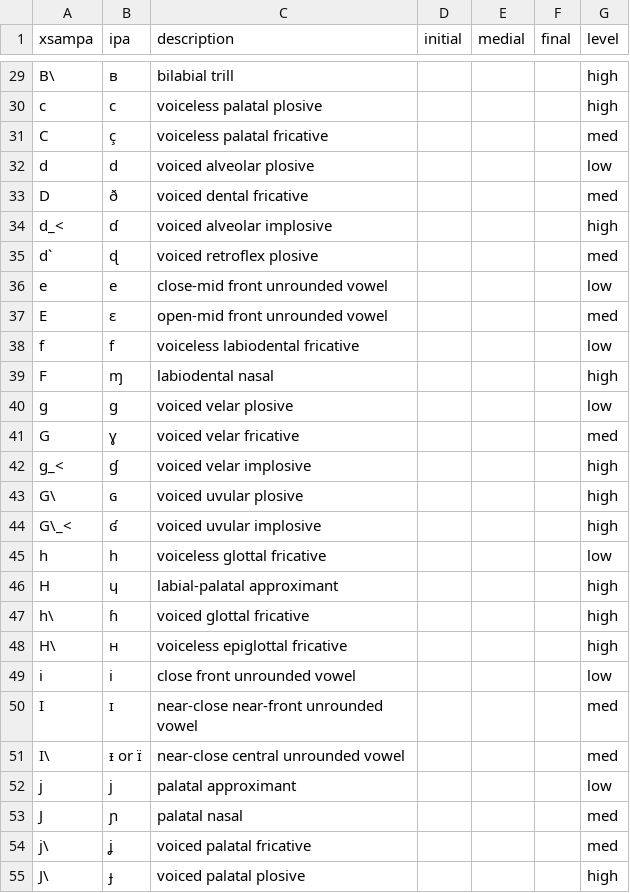
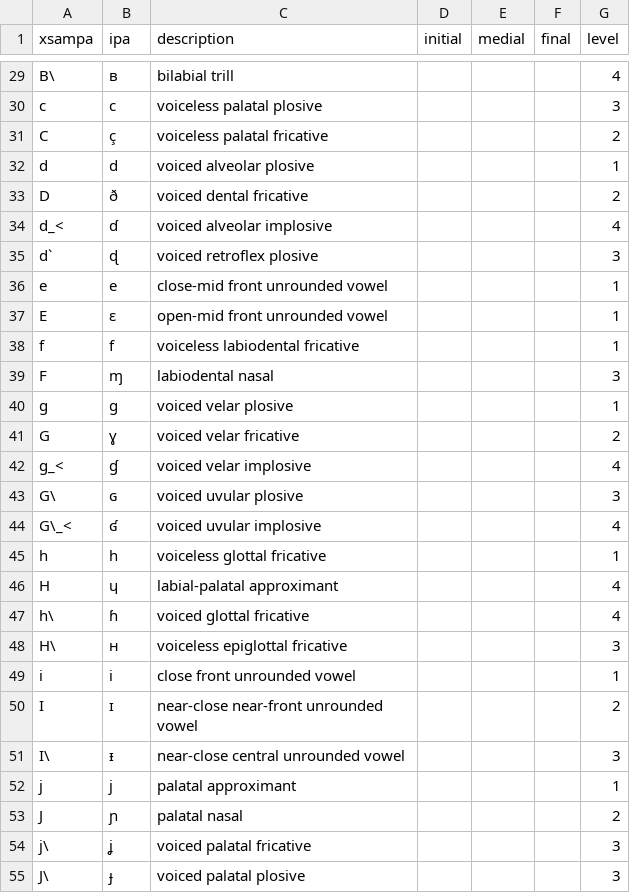
Before and after one commit to terrific-morphemes/conlang_app, a CSV file: backend/data/phonemes.csv, drawn as a sheet; only a part is shown, gaps mark what is left out; the diff covers the shown part only; the diff names each change by its address in the sheet, - before the commit and + after, or states it on an @@ line.

```diff
--- a/backend/data/phonemes.csv
+++ b/backend/data/phonemes.csv
-G29 (level): high
+G29 (level): 4
-G30 (level): high
+G30 (level): 3
-G31 (level): med
+G31 (level): 2
-G32 (level): low
+G32 (level): 1
-G33 (level): med
+G33 (level): 2
-G34 (level): high
+G34 (level): 4
-G35 (level): med
+G35 (level): 3
-G36 (level): low
+G36 (level): 1
-G37 (level): med
+G37 (level): 1
-G38 (level): low
+G38 (level): 1
-G39 (level): high
+G39 (level): 3
-G40 (level): low
+G40 (level): 1
-G41 (level): med
+G41 (level): 2
-G42 (level): high
+G42 (level): 4
-G43 (level): high
+G43 (level): 3
-G44 (level): high
+G44 (level): 4
-G45 (level): low
+G45 (level): 1
-G46:G47 (level): high
+G46:G47 (level): 4
-G48 (level): high
+G48 (level): 3
-G49 (level): low
+G49 (level): 1
-G50 (level): med
+G50 (level): 2
-B51 (ipa): ᵻ or ɪ̈
+B51 (ipa): ᵻ
-G51 (level): med
+G51 (level): 3
-G52 (level): low
+G52 (level): 1
-G53 (level): med
+G53 (level): 2
-G54 (level): med
+G54 (level): 3
-G55 (level): high
+G55 (level): 3
```
Also changed, not shown: 84 edited cells elsewhere in this file, backend/data/lexemes.csv, 2 other files.
